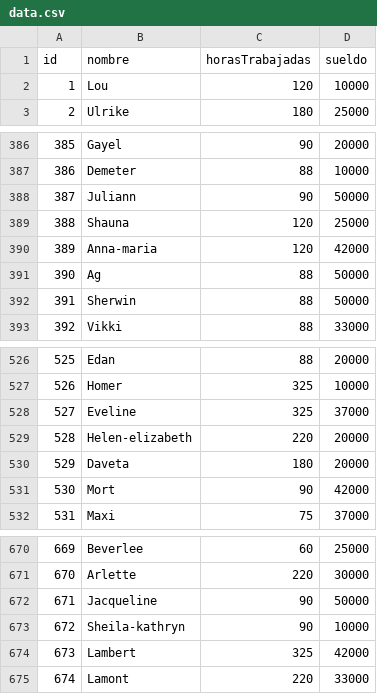
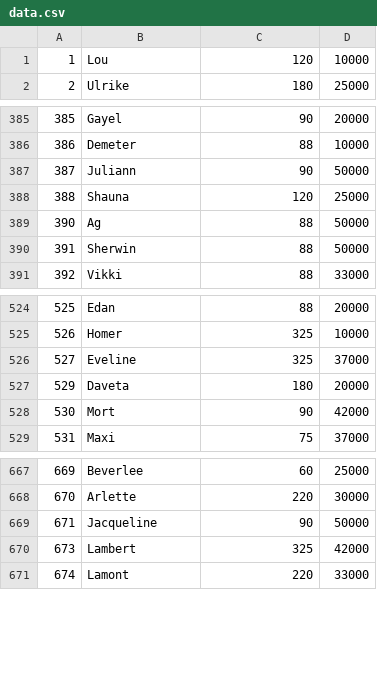
Before and after one commit to adrianlopezdasilva/tp_laboratorio_1, a CSV file: tp3_windows/data.csv, drawn as a sheet; only a part is shown, gaps mark what is left out; the diff names each change by its address in the sheet, - before the commit and + after, or states it on an @@ line.

```diff
--- a/tp3_windows/data.csv
+++ b/tp3_windows/data.csv
-row 1: id | nombre | horasTrabajadas | sueldo
-row 390: 389 | Anna-maria | 120 | 42000
-row 529: 528 | Helen-elizabeth | 220 | 20000
-row 673: 672 | Sheila-kathryn | 90 | 10000
```
Also changed, not shown: 7 other files.
